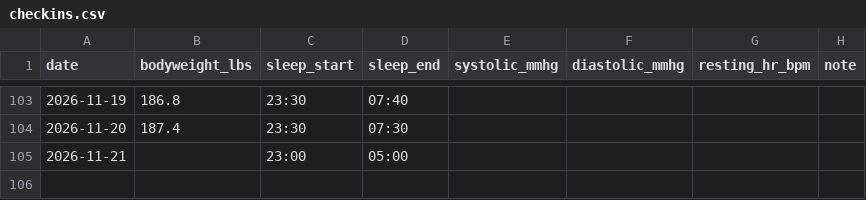
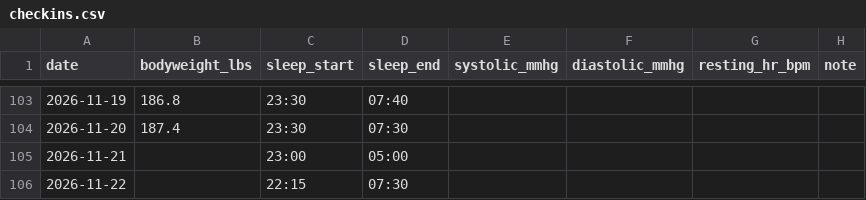
Before and after one commit to soldoutbudokan/Health, a CSV file: data/checkins.csv, drawn as a sheet; only a part is shown, gaps mark what is left out.

```diff
--- a/data/checkins.csv
+++ b/data/checkins.csv
@@ -105 +105,2 @@ date,bodyweight_lbs,sleep_start,sleep_end,systolic_mmhg,diastolic_mmhg,resting_h
 2026-11-21,,23:00,05:00,,,,
+2026-11-22,,22:15,07:30,,,,
```
Also changed, not shown: data/log.csv, 1 other file.
